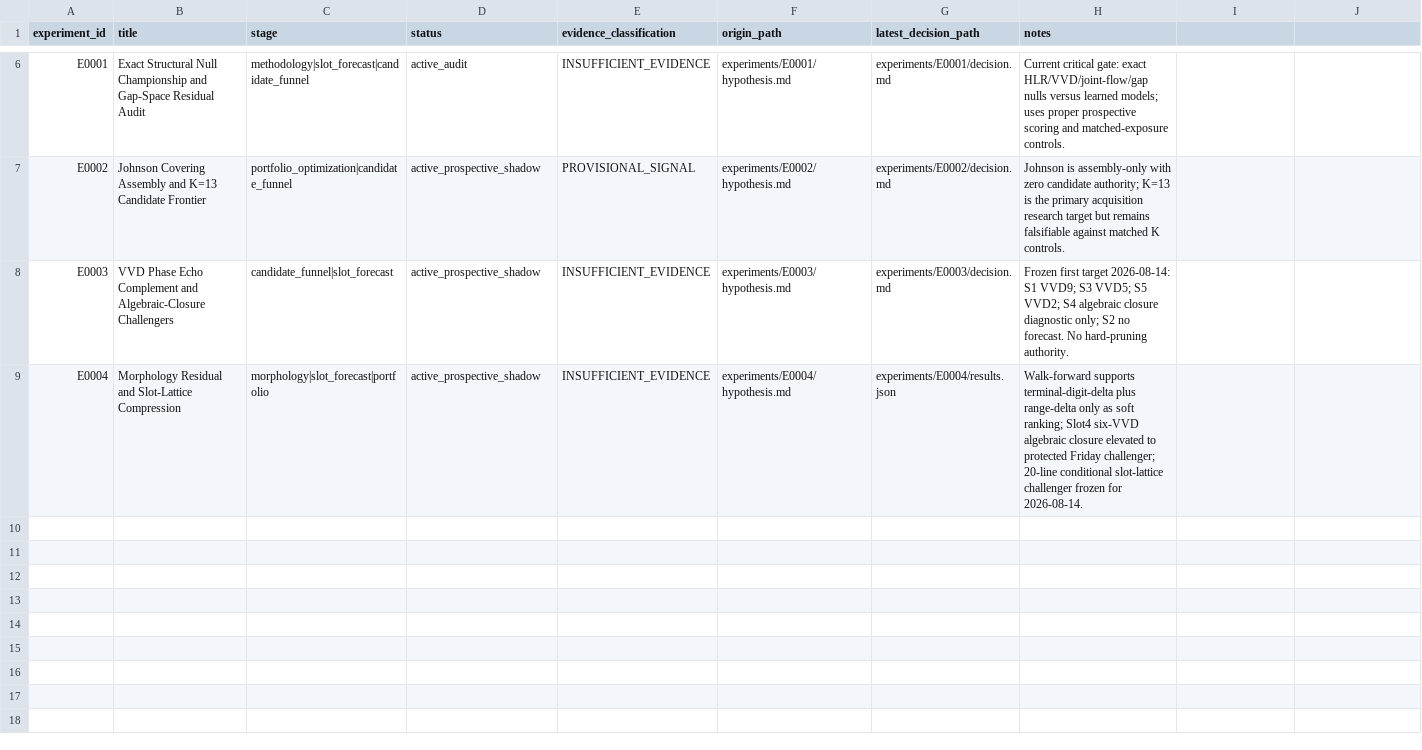
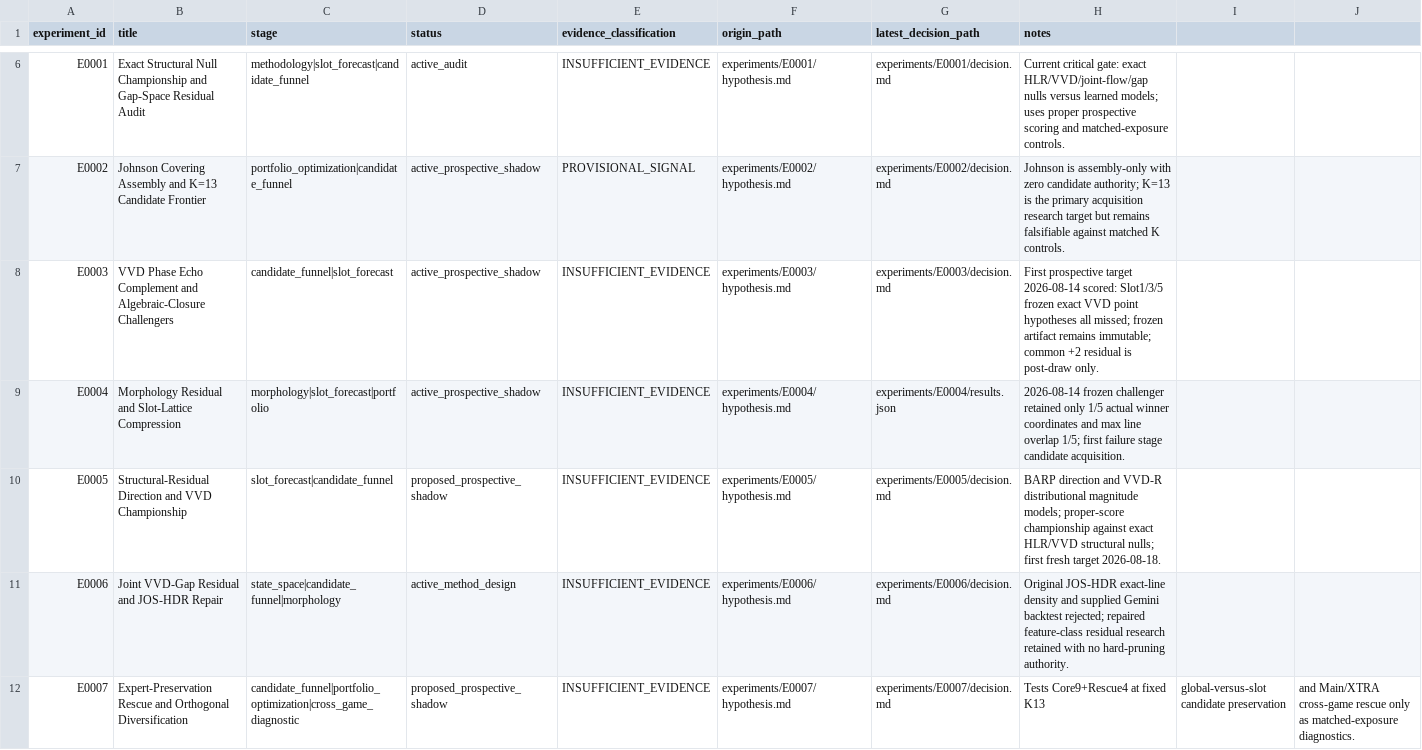
Before and after one commit to MJohnstonAI/Hybrid-Expert-Prediction-System, a CSV file: experiments/registry.csv, drawn as a sheet; only a part is shown, gaps mark what is left out.

Commit message:
Register post-Aug 14 experiment suites

```diff
--- a/experiments/registry.csv
+++ b/experiments/registry.csv
@@ -7,3 +7,6 @@ E0001,Exact Structural Null Championship and Gap-Space Residual Audit,methodolog
 E0002,Johnson Covering Assembly and K=13 Candidate Frontier,portfolio_optimization|candidate_funnel,active_prospective_shadow,PROVISIONAL_SIGNAL,experiments/E0002/hypothesis.md,experiments/E0002/decision.md,Johnson is assembly-only with zero candidate authority; K=13 is the primary acquisition research target but remains falsifiable against matched K controls.
-E0003,VVD Phase Echo Complement and Algebraic-Closure Challengers,candidate_funnel|slot_forecast,active_prospective_shadow,INSUFFICIENT_EVIDENCE,experiments/E0003/hypothesis.md,experiments/E0003/decision.md,Frozen first target 2026-08-14: S1 VVD9; S3 VVD5; S5 VVD2; S4 algebraic closure diagnostic only; S2 no forecast. No hard-pruning authority.
-E0004,Morphology Residual and Slot-Lattice Compression,morphology|slot_forecast|portfolio,active_prospective_shadow,INSUFFICIENT_EVIDENCE,experiments/E0004/hypothesis.md,experiments/E0004/results.json,Walk-forward supports terminal-digit-delta plus range-delta only as soft ranking; Slot4 six-VVD algebraic closure elevated to protected Friday challenger; 20-line conditional slot-lattice challenger frozen for 2026-08-14.
+E0003,VVD Phase Echo Complement and Algebraic-Closure Challengers,candidate_funnel|slot_forecast,active_prospective_shadow,INSUFFICIENT_EVIDENCE,experiments/E0003/hypothesis.md,experiments/E0003/decision.md,First prospective target 2026-08-14 scored: Slot1/3/5 frozen exact VVD point hypotheses all missed; frozen artifact remains immutable; common +2 residual is post-draw only.
+E0004,Morphology Residual and Slot-Lattice Compression,morphology|slot_forecast|portfolio,active_prospective_shadow,INSUFFICIENT_EVIDENCE,experiments/E0004/hypothesis.md,experiments/E0004/results.json,2026-08-14 frozen challenger retained only 1/5 actual winner coordinates and max line overlap 1/5; first failure stage candidate acquisition.
+E0005,Structural-Residual Direction and VVD Championship,slot_forecast|candidate_funnel,proposed_prospective_shadow,INSUFFICIENT_EVIDENCE,experiments/E0005/hypothesis.md,experiments/E0005/decision.md,BARP direction and VVD-R distributional magnitude models; proper-score championship against exact HLR/VVD structural nulls; first fresh target 2026-08-18.
+E0006,Joint VVD-Gap Residual and JOS-HDR Repair,state_space|candidate_funnel|morphology,active_method_design,INSUFFICIENT_EVIDENCE,experiments/E0006/hypothesis.md,experiments/E0006/decision.md,Original JOS-HDR exact-line density and supplied Gemini backtest rejected; repaired feature-class residual research retained with no hard-pruning authority.
+E0007,Expert-Preservation Rescue and Orthogonal Diversification,candidate_funnel|portfolio_optimization|cross_game_diagnostic,proposed_prospective_shadow,INSUFFICIENT_EVIDENCE,experiments/E0007/hypothesis.md,experiments/E0007/decision.md,Tests Core9+Rescue4 at fixed K13, global-versus-slot candidate preservation, and Main/XTRA cross-game rescue only as matched-exposure diagnostics.
```
